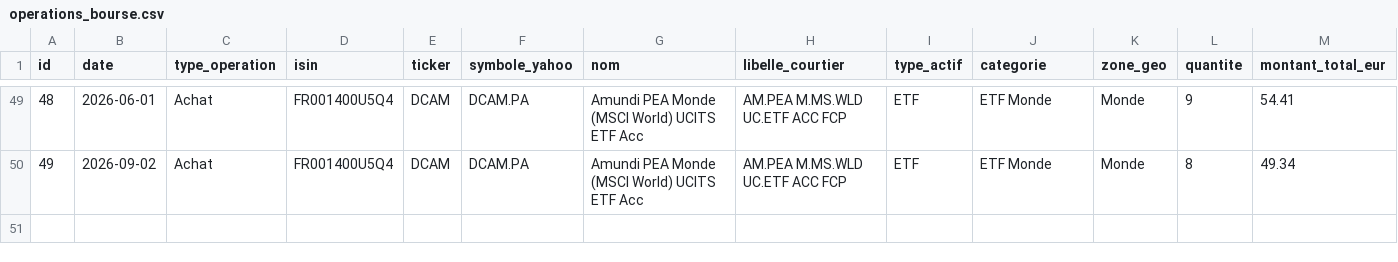
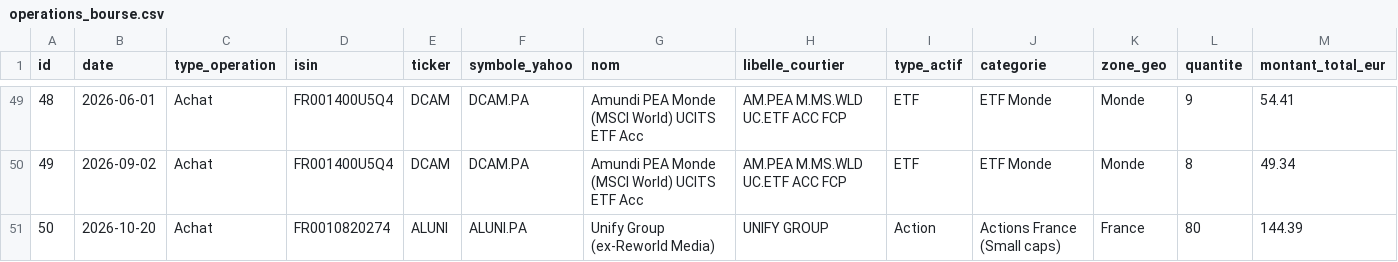
Before and after one commit to Lowkiah/Suivi-PEA-Claude-, a CSV file: data/operations_bourse.csv, drawn as a sheet; only a part is shown, gaps mark what is left out; rows hold the shown columns only; the diff names each change by its address in the sheet, - before the commit and + after, or states it on an @@ line.

```diff
--- a/data/operations_bourse.csv
+++ b/data/operations_bourse.csv
+row 51: 50 | 2026-10-20 | Achat | FR0010820274 | ALUNI | ALUNI.PA | Unify Group (ex-Reworld Media) | UNIFY GROUP | Action | Actions France (Small caps) | France | 80 | 144.39
```
Also changed, not shown: 1 other file.
